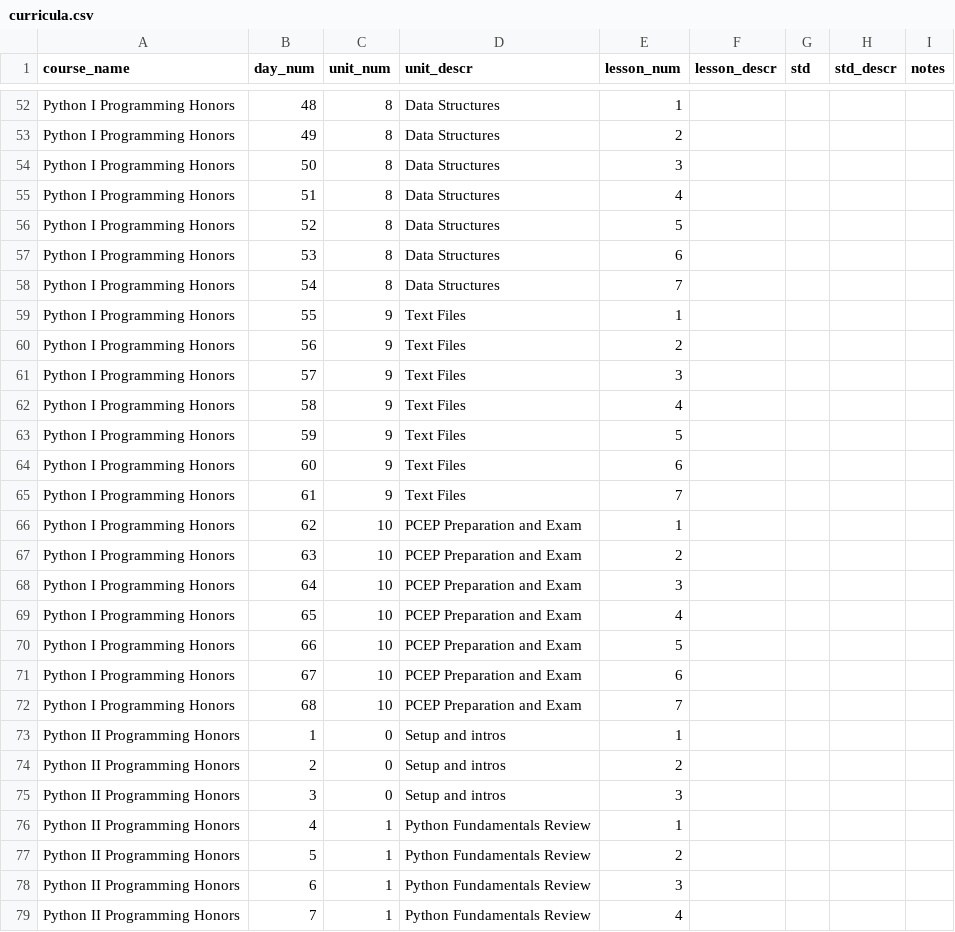
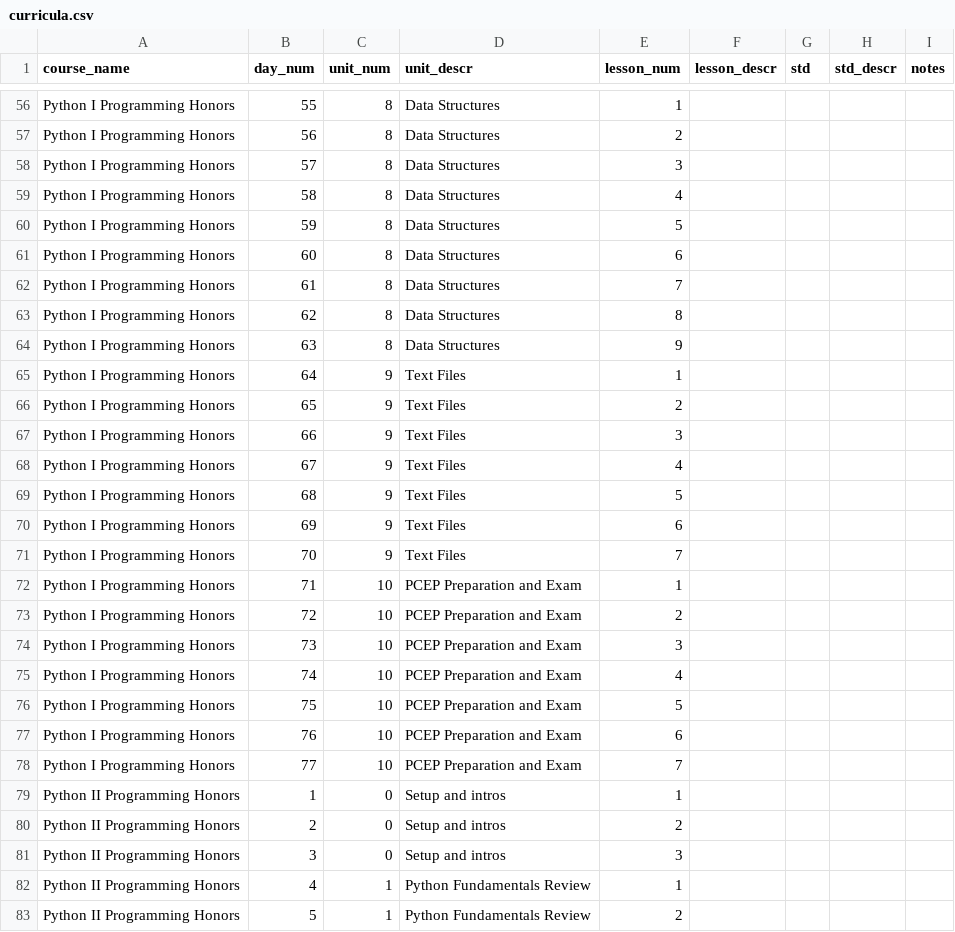
Before and after one commit to whlapinel/whlapinel.github.io, a CSV file: cmd/data/csv_files/curricula.csv, drawn as a sheet; only a part is shown, gaps mark what is left out; the shorter side is filled out with more unchanged rows; addresses are those after the commit; the diff covers the shown part only; the diff names each change by its address in the sheet, - before the commit and + after, or states it on an @@ line.

```diff
--- a/cmd/data/csv_files/curricula.csv
+++ b/cmd/data/csv_files/curricula.csv
-B56 (day_num): 48
+B56 (day_num): 55
-B57 (day_num): 49
+B57 (day_num): 56
-B58 (day_num): 50
+B58 (day_num): 57
-B59 (day_num): 51
+B59 (day_num): 58
-B60 (day_num): 52
+B60 (day_num): 59
-B61 (day_num): 53
+B61 (day_num): 60
-B62 (day_num): 54
+B62 (day_num): 61
+row 63: Python I Programming Honors | 62 | 8 | Data Structures | 8
+row 64: Python I Programming Honors | 63 | 8 | Data Structures | 9
-B65 (day_num): 55
+B65 (day_num): 64
-B66 (day_num): 56
+B66 (day_num): 65
-B67 (day_num): 57
+B67 (day_num): 66
-B68 (day_num): 58
+B68 (day_num): 67
-B69 (day_num): 59
+B69 (day_num): 68
-B70 (day_num): 60
+B70 (day_num): 69
-B71 (day_num): 61
+B71 (day_num): 70
-B72 (day_num): 62
+B72 (day_num): 71
-B73 (day_num): 63
+B73 (day_num): 72
-B74 (day_num): 64
+B74 (day_num): 73
-B75 (day_num): 65
+B75 (day_num): 74
-B76 (day_num): 66
+B76 (day_num): 75
-B77 (day_num): 67
+B77 (day_num): 76
-B78 (day_num): 68
+B78 (day_num): 77
```
Also changed, not shown: 21 added rows, 5 removed rows and 36 edited cells elsewhere in this file, cmd/data/csv_files/schedules.csv, 37 other files.
